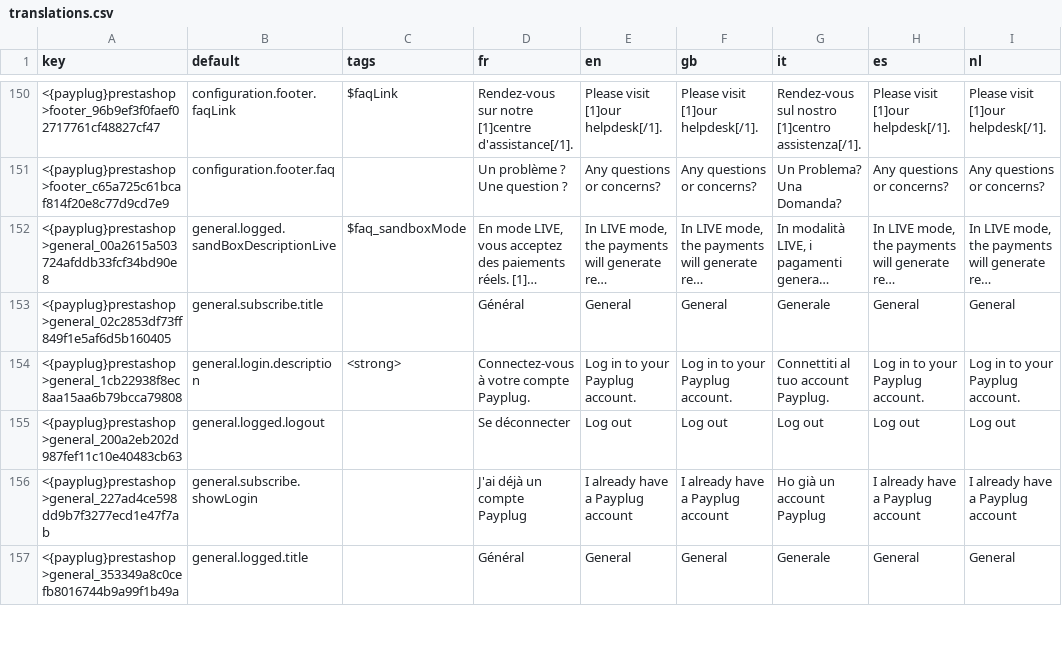
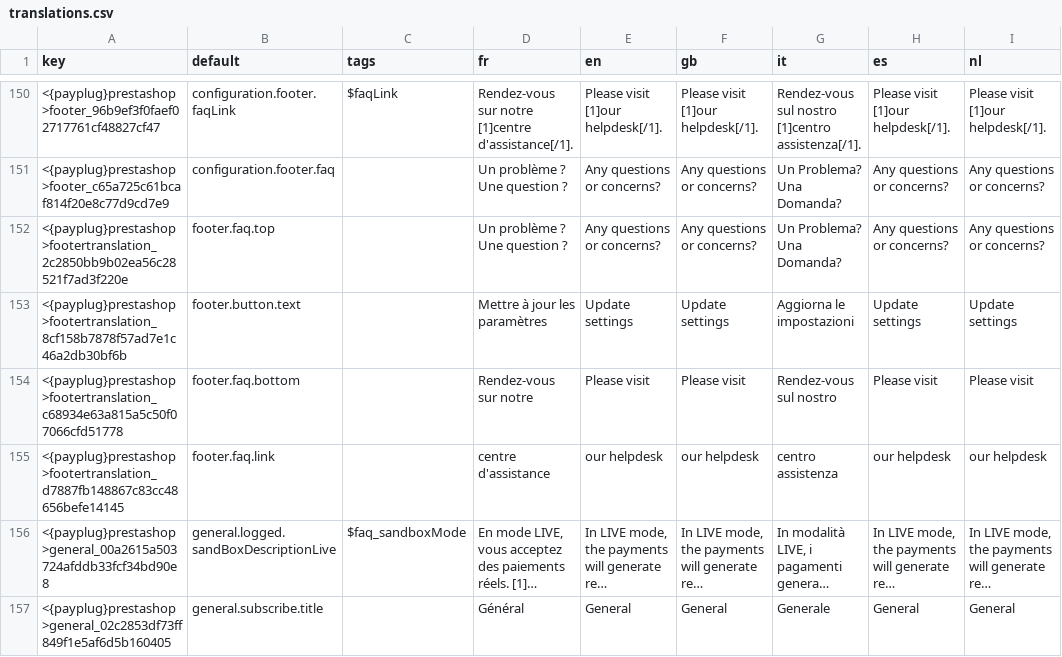
Before and after one commit to payplug/payplug-prestashop, a CSV file: dev/dist/payplug/translations.csv, drawn as a sheet; only a part is shown, gaps mark what is left out; the shorter side is filled out with more unchanged rows; long unchanged cells end in …; the diff names each change by its address in the sheet, - before the commit and + after, or states it on an @@ line.

Commit message:
PRE-1709: Add footer section to ui

```diff
--- a/dev/dist/payplug/translations.csv
+++ b/dev/dist/payplug/translations.csv
+row 152: <{payplug}prestashop>footertranslation_2c2850bb9b02ea56c28521f7ad3f220e | footer.faq.top |  | Un problème ? Une question ? | Any questions or concerns? | Any questions or concerns? | Un Problema? Una Domanda? | Any questions or concerns? | Any questions or concerns?
+row 153: <{payplug}prestashop>footertranslation_8cf158b7878f57ad7e1c46a2db30bf6b | footer.button.text |  | Mettre à jour les paramètres | Update settings | Update settings | Aggiorna le impostazioni | Update settings | Update settings
+row 154: <{payplug}prestashop>footertranslation_c68934e63a815a5c50f07066cfd51778 | footer.faq.bottom |  | Rendez-vous sur notre | Please visit | Please visit | Rendez-vous sul nostro | Please visit | Please visit
+row 155: <{payplug}prestashop>footertranslation_d7887fb148867c83cc48656befe14145 | footer.faq.link |  | centre d'assistance | our helpdesk | our helpdesk | centro assistenza | our helpdesk | our helpdesk
```
Also changed, not shown: dev/dist/pspaylater/translations.csv, 23 other files.
